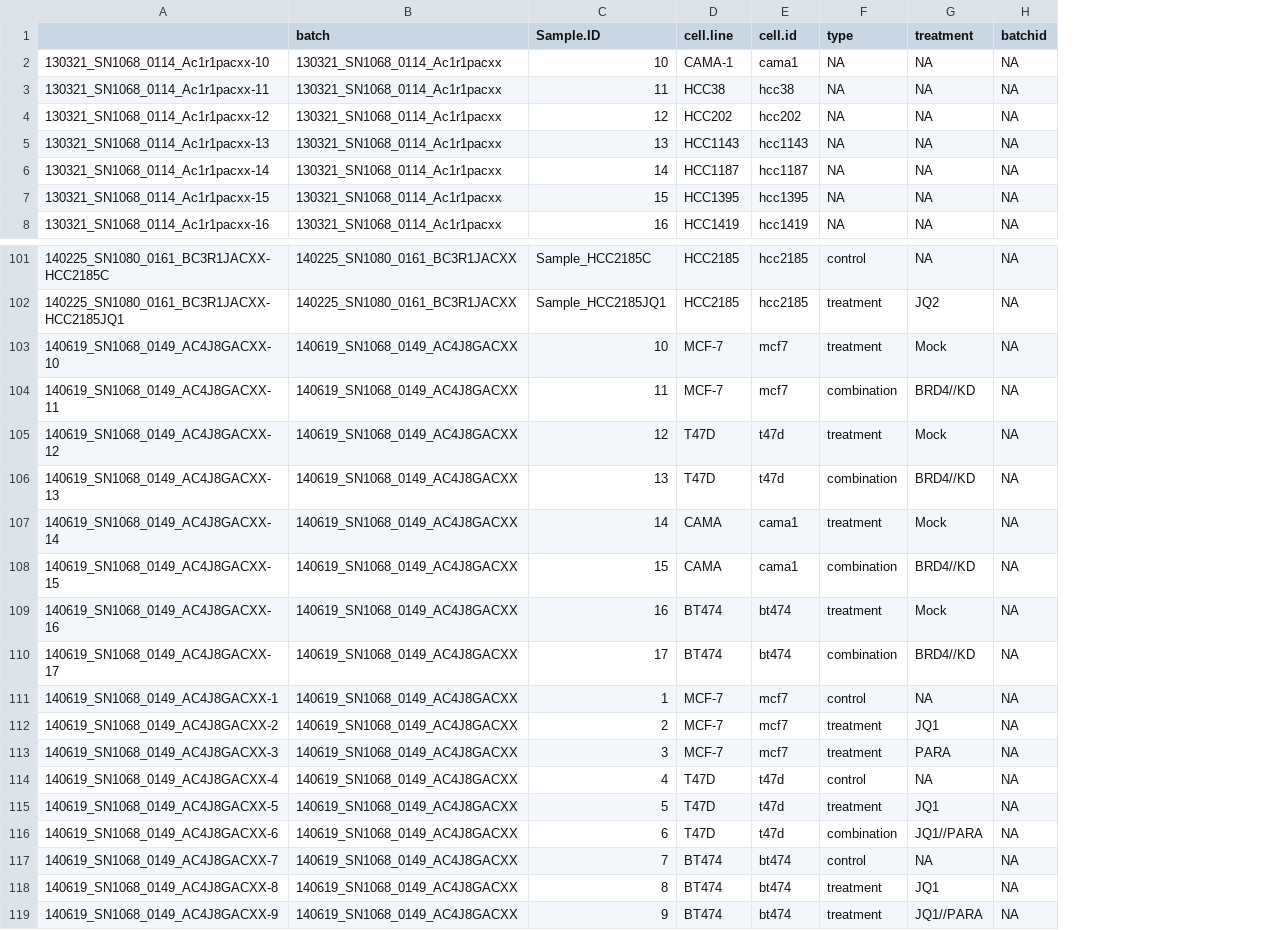
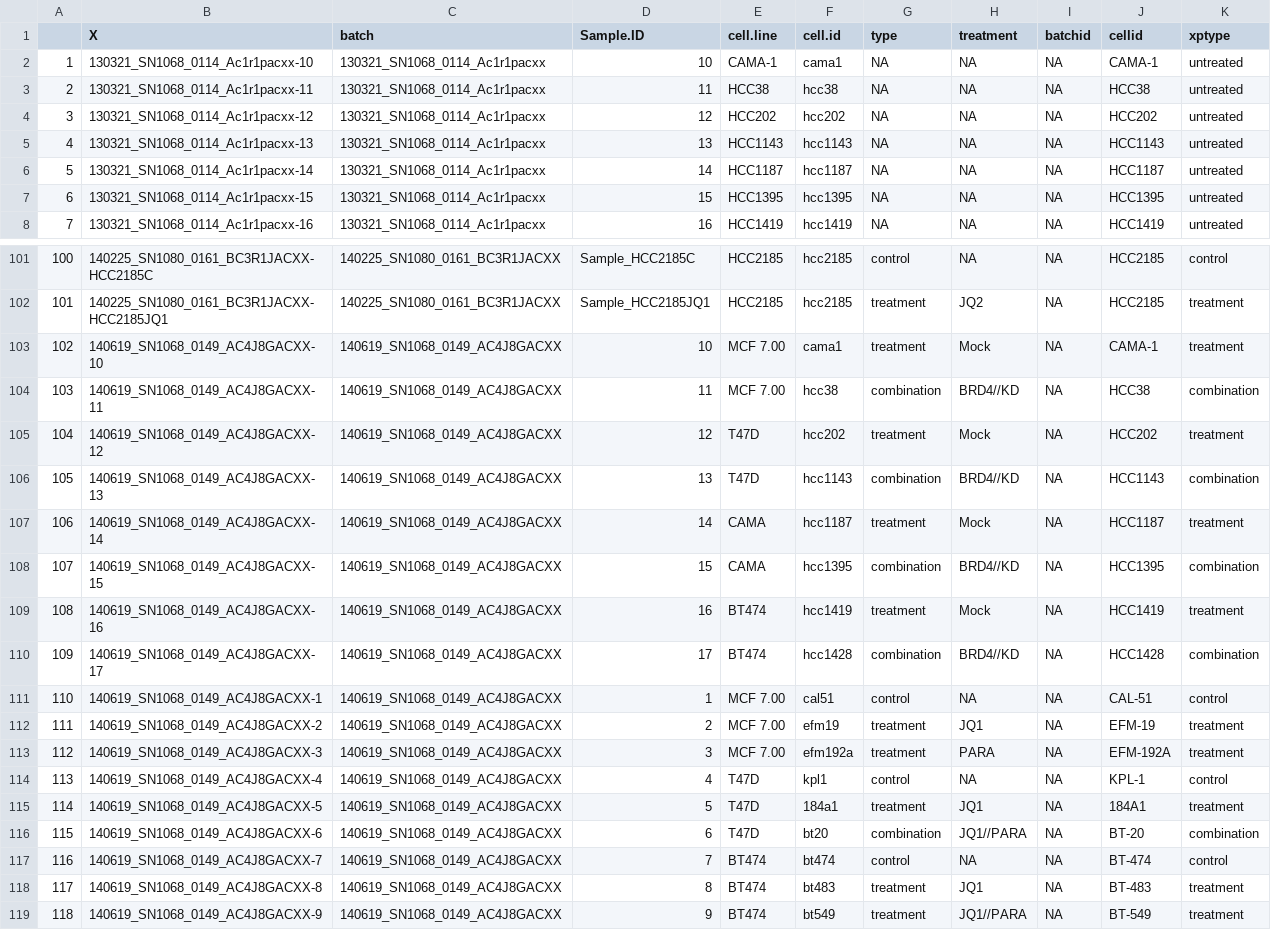
Before and after one commit to bhklab/DataIngestion, a CSV file: PharmacoDI/data/metadata/uhn_metadata_new.csv, drawn as a sheet; only a part is shown, gaps mark what is left out; addresses are those after the commit; the diff covers the shown part only; the diff names each change by its address in the sheet, - before the commit and + after, or states it on an @@ line.

```diff
--- a/PharmacoDI/data/metadata/uhn_metadata_new.csv
+++ b/PharmacoDI/data/metadata/uhn_metadata_new.csv
+column A, rows 2-8: 1 | 2 | 3 | 4 | 5 | 6 | 7; rows 101-119: 100 | 101 | 102 | 103 | 104 | 105 | 106 | 107 | 108 | 109 | 110 | 111 | 112 | 113 | 114 | 115 | 116 | 117 | 118
+column J (cellid), rows 2-8: CAMA-1 | HCC38 | HCC202 | HCC1143 | HCC1187 | HCC1395 | HCC1419; rows 101-119: HCC2185 | HCC2185 | CAMA-1 | HCC38 | HCC202 | HCC1143 | HCC1187 | HCC1395 | HCC1419 | HCC1428 | CAL-51 | EFM-19 | EFM-192A | KPL-1 | 184A1 | BT-20 | BT-474 | BT-483 | BT-549
+column K (xptype), rows 2-8: all untreated; rows 101-119: control | treatment | treatment | combination | treatment | combination | treatment | combination | treatment | combination | control | treatment | treatment | control | treatment | combination | control | treatment | treatment
-B1: (empty)
+B1: X
-E103:E104 (cell.line): MCF-7
+E103:E104 (cell.line): MCF 7.00
-F103 (cell.id): mcf7
+F103 (cell.id): cama1
-F104 (cell.id): mcf7
+F104 (cell.id): hcc38
-F105 (cell.id): t47d
+F105 (cell.id): hcc202
-F106 (cell.id): t47d
+F106 (cell.id): hcc1143
-F107 (cell.id): cama1
+F107 (cell.id): hcc1187
-F108 (cell.id): cama1
+F108 (cell.id): hcc1395
-F109 (cell.id): bt474
+F109 (cell.id): hcc1419
-F110 (cell.id): bt474
+F110 (cell.id): hcc1428
-E111:E113 (cell.line): MCF-7
+E111:E113 (cell.line): MCF 7.00
-F111 (cell.id): mcf7
+F111 (cell.id): cal51
-F112 (cell.id): mcf7
+F112 (cell.id): efm19
-F113 (cell.id): mcf7
+F113 (cell.id): efm192a
-F114 (cell.id): t47d
+F114 (cell.id): kpl1
-F115 (cell.id): t47d
+F115 (cell.id): 184a1
-F116 (cell.id): t47d
+F116 (cell.id): bt20
-F118 (cell.id): bt474
+F118 (cell.id): bt483
-F119 (cell.id): bt474
+F119 (cell.id): bt549
```
Also changed, not shown: 3 edited cells elsewhere in this file, 31 other files.
